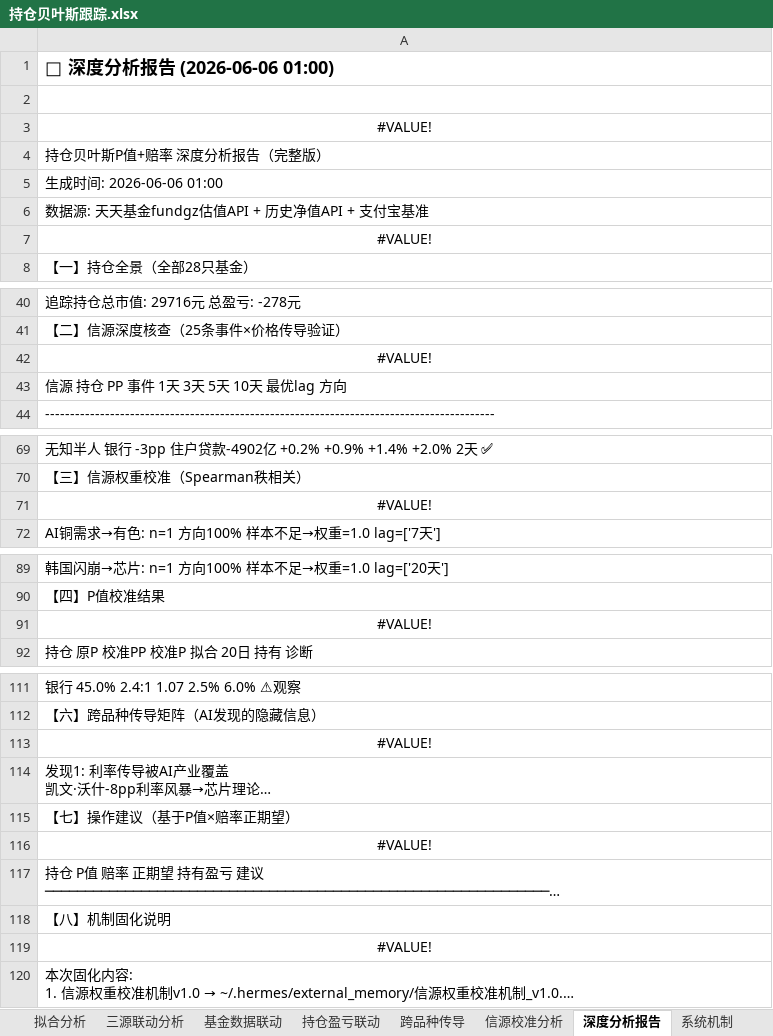
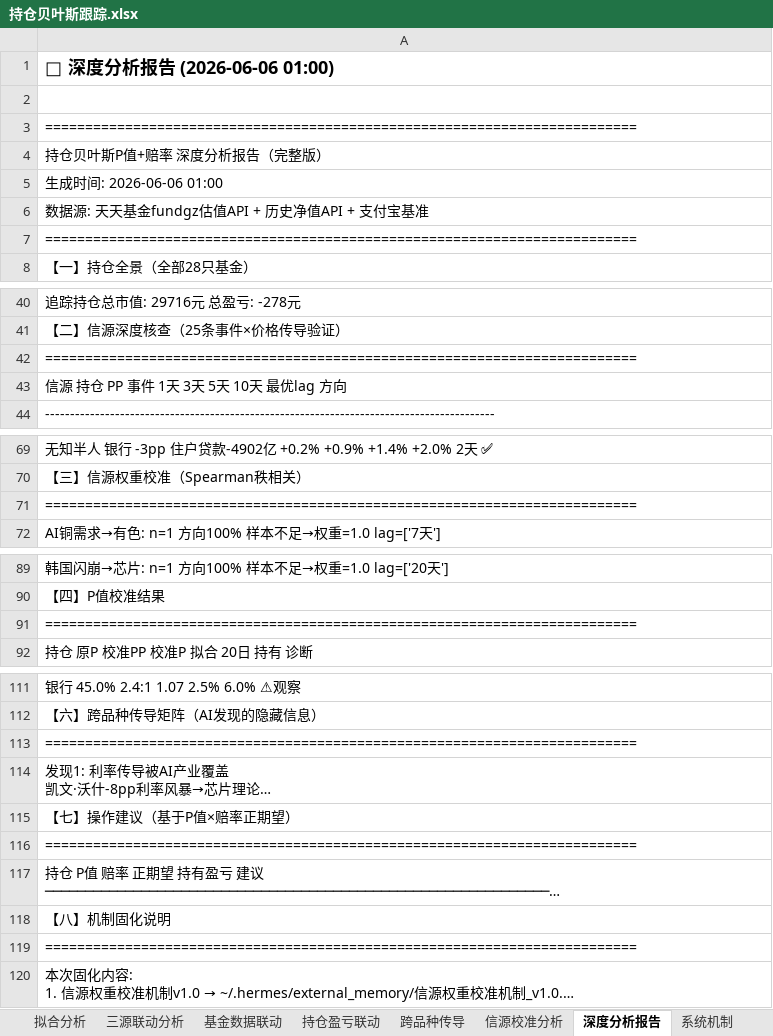
Before and after one commit to f840047663-bot/external-memory, an Excel workbook: 持仓贝叶斯跟踪.xlsx, sheet 深度分析报告, drawn as a sheet; only a part is shown, gaps mark what is left out; long unchanged cells end in …; values as stored, in another font and other column widths than the file's, no borders; formulas without a stored value are shown as written; the diff covers the shown part only; the diff names each change by its address in the sheet, - before the commit and + after, or states it on an @@ line.

```diff
--- a/持仓贝叶斯跟踪.xlsx (sheet 深度分析报告)
+++ b/持仓贝叶斯跟踪.xlsx (sheet 深度分析报告)
-A3: #VALUE!
+A3: ==========================================================================
-A3 alignment: center
+A3 alignment: left
-A7: #VALUE!
+A7: ==========================================================================
-A7 alignment: center
+A7 alignment: left
-A42: #VALUE!
+A42: ==========================================================================
-A42 alignment: center
+A42 alignment: left
-A71: #VALUE!
+A71: ==========================================================================
-A71 alignment: center
+A71 alignment: left
-A91: #VALUE!
+A91: ==========================================================================
-A91 alignment: center
+A91 alignment: left
-A113: #VALUE!
+A113: ==========================================================================
-A113 alignment: center
+A113 alignment: left
-A116: #VALUE!
+A116: ==========================================================================
-A116 alignment: center
+A116 alignment: left
-A119: #VALUE!
+A119: ==========================================================================
-A119 alignment: center
+A119 alignment: left
```
Also changed, not shown: 1 edited cell and cell formats elsewhere in this sheet, sheet 总看板, sheet 系统机制, sheet 资金分配, sheet 三源联动分析, sheet Sheet2, 1 other file.
